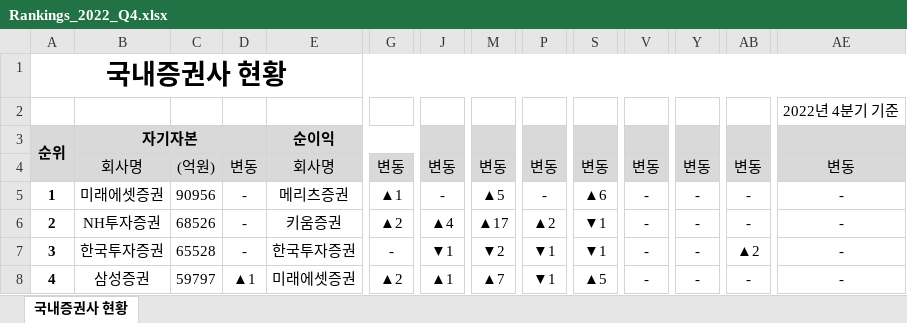
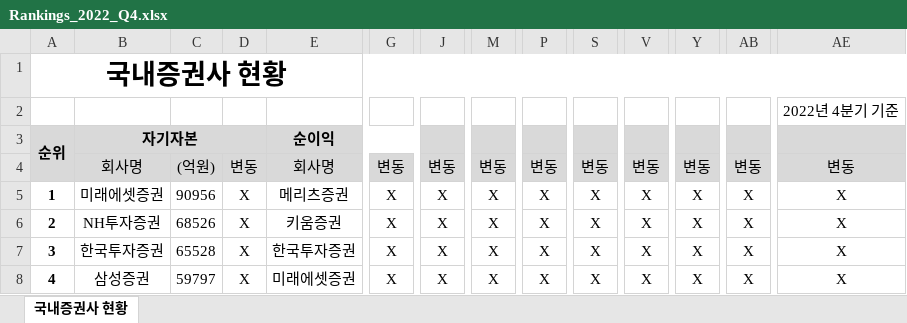
Before and after one commit to FingerAI-Cell/IBK_PoC, an Excel workbook: Scheduler/rankings/Rankings_2022_Q4.xlsx, sheet 국내증권사 현황, drawn as a sheet; only a part is shown, gaps mark what is left out; values as stored, in another font and other column widths than the file's, no borders; conditional formats not drawn; the diff covers the shown part only; the diff names each change by its address in the sheet, - before the commit and + after, or states it on an @@ line.

```diff
--- a/Scheduler/rankings/Rankings_2022_Q4.xlsx (sheet 국내증권사 현황)
+++ b/Scheduler/rankings/Rankings_2022_Q4.xlsx (sheet 국내증권사 현황)
-D5:D7: -
+D5:D7: X
-G5: ▲1
+G5: X
-J5: -
+J5: X
-M5: ▲5
+M5: X
-P5: -
+P5: X
-S5: ▲6
+S5: X
-V5:V8: -
+V5:V8: X
-Y5:Y8: -
+Y5:Y8: X
-AB5:AB6: -
+AB5:AB6: X
-AE5:AE8: -
+AE5:AE8: X
-G6: ▲2
+G6: X
-J6: ▲4
+J6: X
-M6: ▲17
+M6: X
-P6: ▲2
+P6: X
-S6:S7: ▼1
+S6:S7: X
-G7: -
+G7: X
-J7: ▼1
+J7: X
-M7: ▼2
+M7: X
-P7:P8: ▼1
+P7:P8: X
-AB7: ▲2
+AB7: X
-D8: ▲1
+D8: X
-G8: ▲2
+G8: X
-J8: ▲1
+J8: X
-M8: ▲7
+M8: X
-S8: ▲5
+S8: X
-AB8: -
+AB8: X
```
Also changed, not shown: 347 edited cells elsewhere in this sheet, Scheduler/rankings/Rankings_2022_Q2.xlsx, Scheduler/rankings/Rankings_2022_Q3.xlsx, 11 other files.
